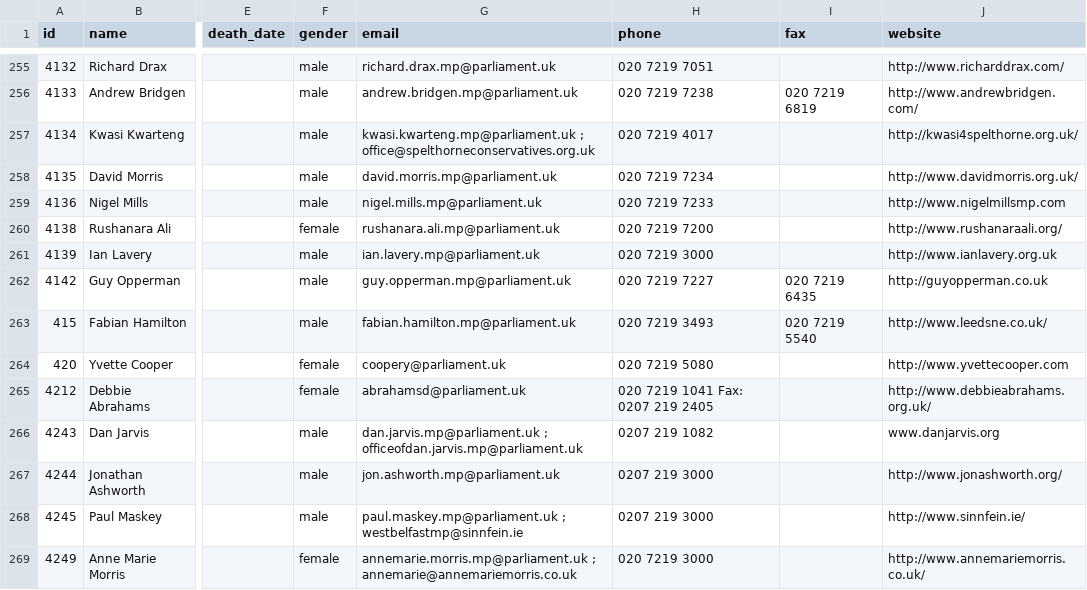
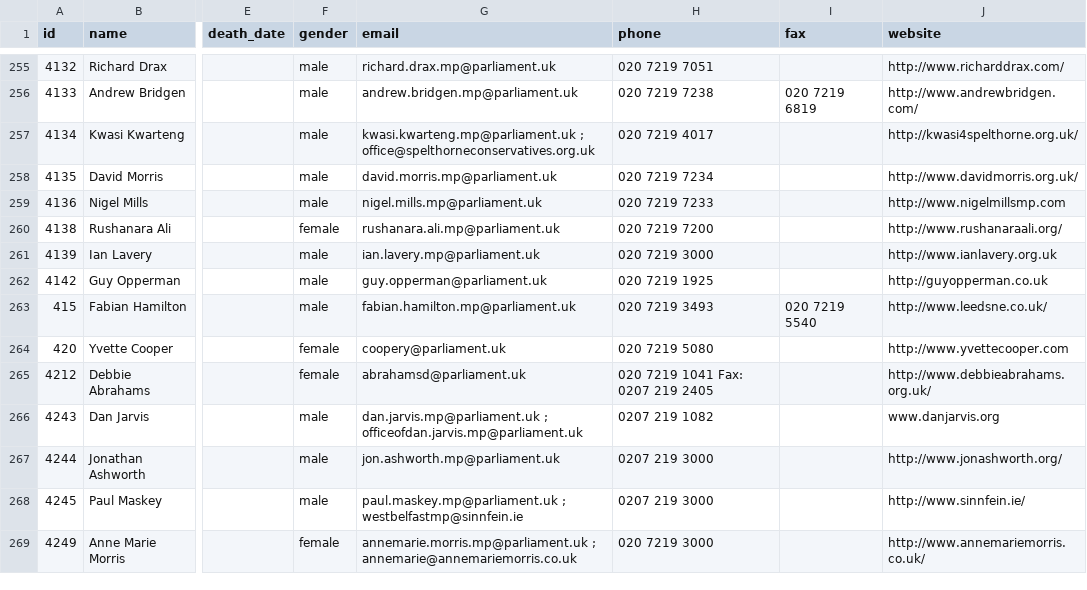
Before and after one commit to loudspeek/representa, a CSV file: data/UK/Commons/sources/morph/parliament.csv, drawn as a sheet; only a part is shown, gaps mark what is left out; the diff covers the shown part only; the diff names each change by its address in the sheet, - before the commit and + after, or states it on an @@ line.

```diff
--- a/data/UK/Commons/sources/morph/parliament.csv
+++ b/data/UK/Commons/sources/morph/parliament.csv
-G262 (email): guy.opperman.mp@parliament.uk
+G262 (email): guy.opperman@parliament.uk
-H262 (phone): 020 7219 7227
+H262 (phone): 020 7219 1925
-I262 (fax): 020 7219 6435
+I262 (fax): (empty)
```
Also changed, not shown: 35 edited cells elsewhere in this file, data/UK/Commons/sources/morph/areas.csv, 15 other files.
